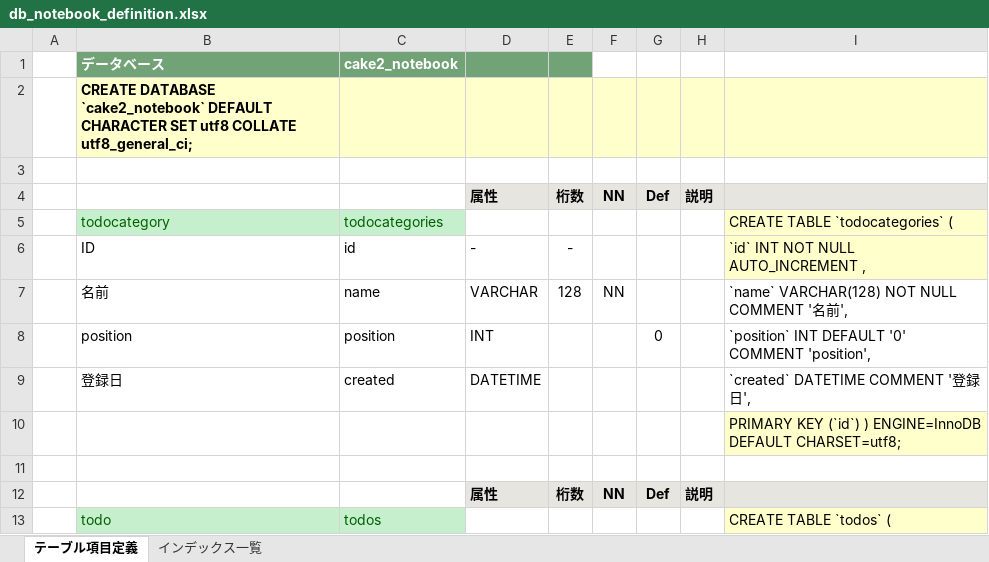
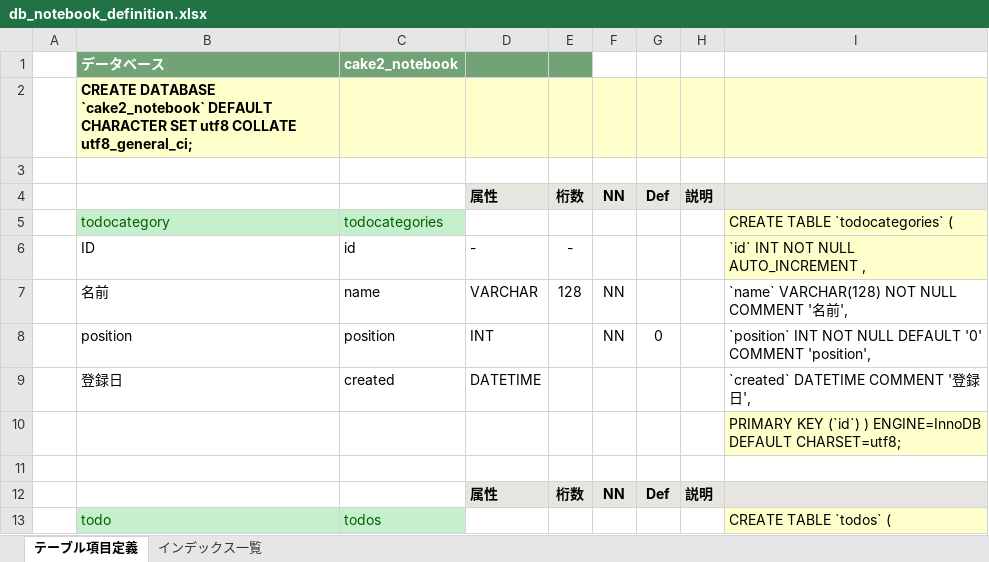
Before and after one commit to smilebowl/notebook, an Excel workbook: db_notebook_definition.xlsx, sheet テーブル項目定義, drawn as a sheet; only a part is shown; values as stored, in another font and other column widths than the file's, no borders; conditional formats not drawn; the diff names each change by its address in the sheet, - before the commit and + after, or states it on an @@ line.

```diff
--- a/db_notebook_definition.xlsx (sheet テーブル項目定義)
+++ b/db_notebook_definition.xlsx (sheet テーブル項目定義)
-F8: (empty)
+F8: NN
-I8: `position` INT DEFAULT '0'…
+I8: `position` INT NOT NULL DEFAULT '0'…
```
Also changed, not shown: 7 other files.
